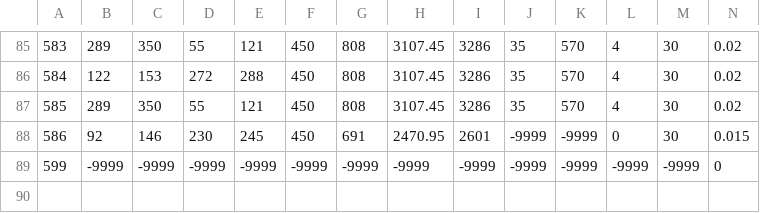
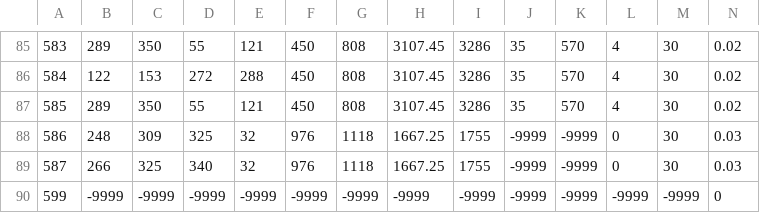
Before and after one commit to Hydrology-IFH/roger, a CSV file: look_up_tables/crop_parameters.csv, drawn as a sheet; only a part is shown, gaps mark what is left out; removed rows and columns are numbered as before the commit, all else as after; rows hold the shown columns only; the diff names each change by its address in the sheet, - before the commit and + after, or states it on an @@ line.

```diff
--- a/look_up_tables/crop_parameters.csv
+++ b/look_up_tables/crop_parameters.csv
-row 88: 586 | 92 | 146 | 230 | 245 | 450 | 691 | 2470.95 | 2601 | -9999 | -9999 | 0 | 30 | 0.015
+row 88: 586 | 248 | 309 | 325 | 32 | 976 | 1118 | 1667.25 | 1755 | -9999 | -9999 | 0 | 30 | 0.03
+row 89: 587 | 266 | 325 | 340 | 32 | 976 | 1118 | 1667.25 | 1755 | -9999 | -9999 | 0 | 30 | 0.03
```
Also changed, not shown: examples/plot_scale/boadkh/input/crop_rotation_scenarios/winter-wheat_clover_corn/crop_rotation.csv, examples/plot_scale/boadkh/input/crop_rotation_scenarios/winter-wheat_corn/crop_rotation.csv, 22 other files.
